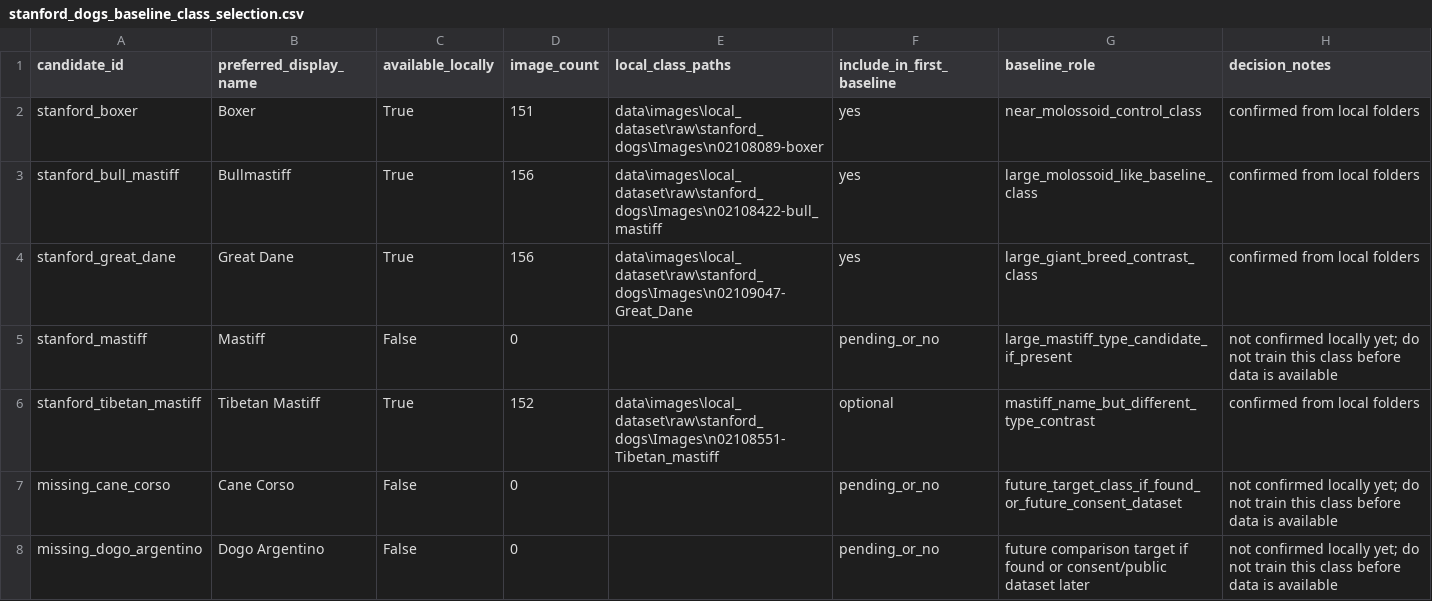
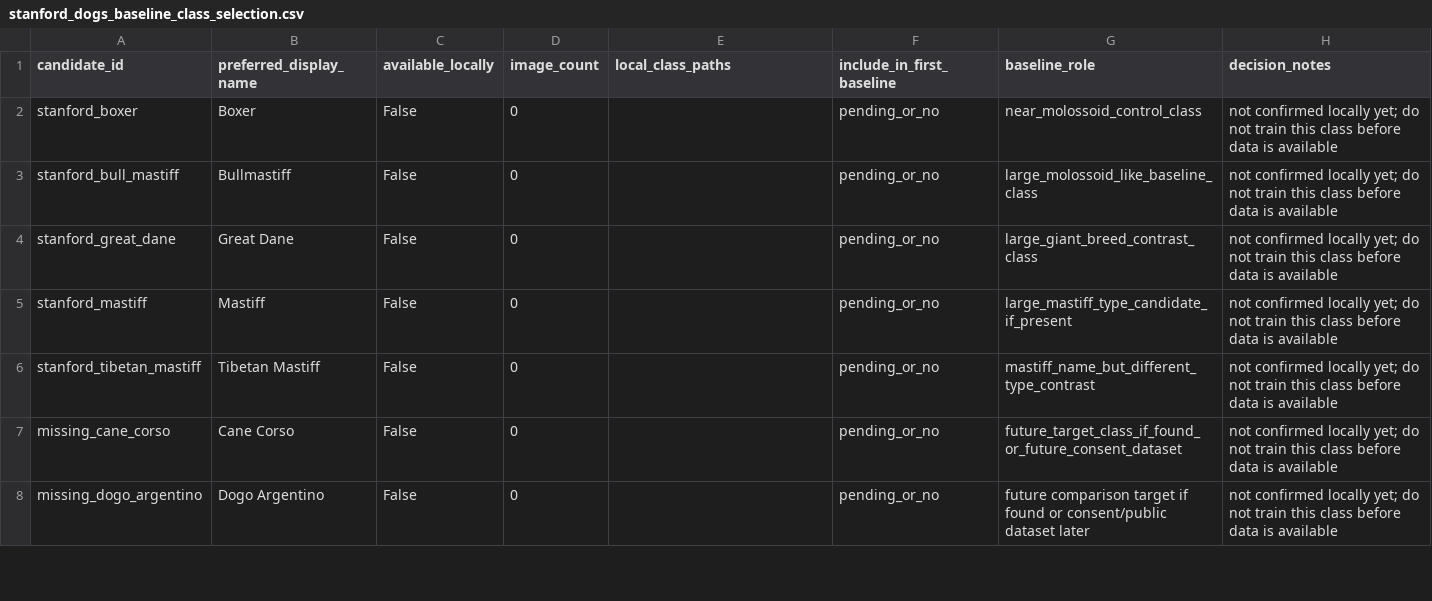
Before and after one commit to SATananov/cane-corso-growth-intelligence, a CSV file: reports/stanford_dogs_baseline_class_selection.csv, drawn as a sheet; only a part is shown.

```diff
--- a/reports/stanford_dogs_baseline_class_selection.csv
+++ b/reports/stanford_dogs_baseline_class_selection.csv
@@ -1,7 +1,7 @@
 candidate_id,preferred_display_name,available_locally,image_count,local_class_paths,include_in_first_baseline,baseline_role,decision_notes
-stanford_boxer,Boxer,True,151,data\images\local_dataset\raw\stanford_dogs\Images\n02108089-boxer,yes,near_molossoid_control_class,confirmed from local folders
-stanford_bull_mastiff,Bullmastiff,True,156,data\images\local_dataset\raw\stanford_dogs\Images\n02108422-bull_mastiff,yes,large_molossoid_like_baseline_class,confirmed from local folders
-stanford_great_dane,Great Dane,True,156,data\images\local_dataset\raw\stanford_dogs\Images\n02109047-Great_Dane,yes,large_giant_breed_contrast_class,confirmed from local folders
+stanford_boxer,Boxer,False,0,,pending_or_no,near_molossoid_control_class,not confirmed locally yet; do not train this class before data is available
+stanford_bull_mastiff,Bullmastiff,False,0,,pending_or_no,large_molossoid_like_baseline_class,not confirmed locally yet; do not train this class before data is available
+stanford_great_dane,Great Dane,False,0,,pending_or_no,large_giant_breed_contrast_class,not confirmed locally yet; do not train this class before data is available
 stanford_mastiff,Mastiff,False,0,,pending_or_no,large_mastiff_type_candidate_if_present,not confirmed locally yet; do not train this class before data is available
-stanford_tibetan_mastiff,Tibetan Mastiff,True,152,data\images\local_dataset\raw\stanford_dogs\Images\n02108551-Tibetan_mastiff,optional,mastiff_name_but_different_type_contrast,confirmed from local folders
+stanford_tibetan_mastiff,Tibetan Mastiff,False,0,,pending_or_no,mastiff_name_but_different_type_contrast,not confirmed locally yet; do not train this class before data is available
 missing_cane_corso,Cane Corso,False,0,,pending_or_no,future_target_class_if_found_or_future_consent_dataset,not confirmed locally yet; do not train this class before data is available
```
Also changed, not shown: data/processed/cane_corso_time_series_features.csv, reports/course_exercises/feature_engineering_multi_horizon_plan.csv, 5 other files.
